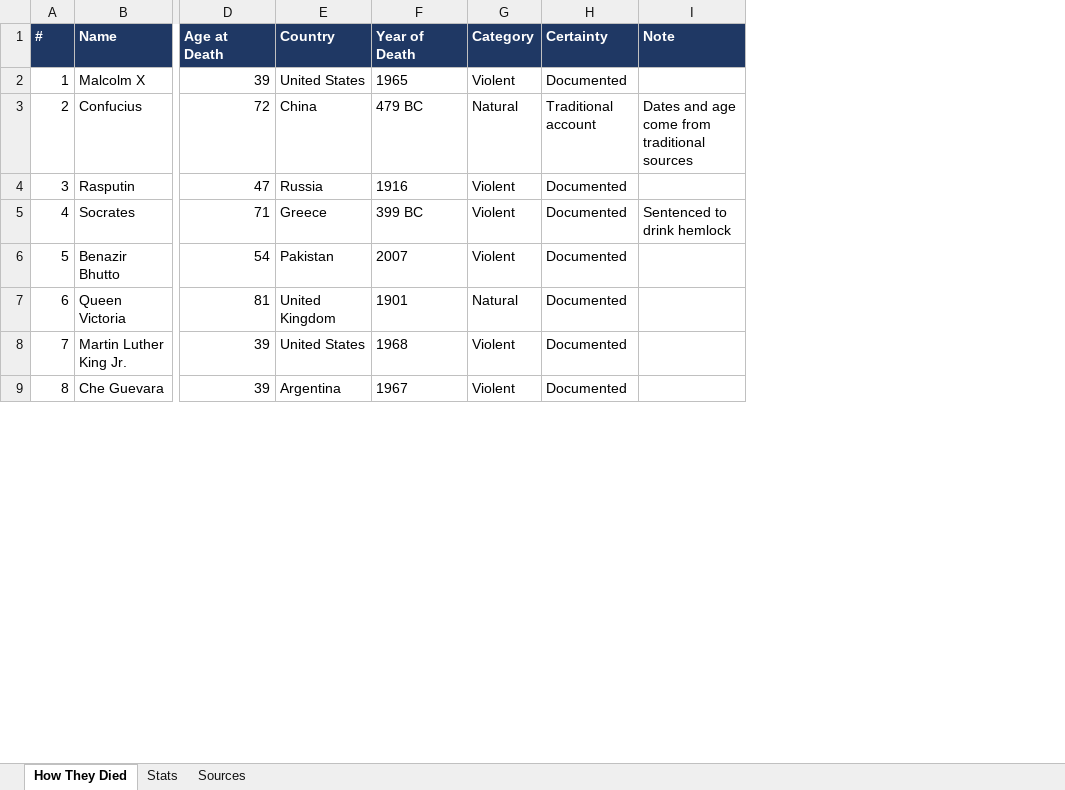
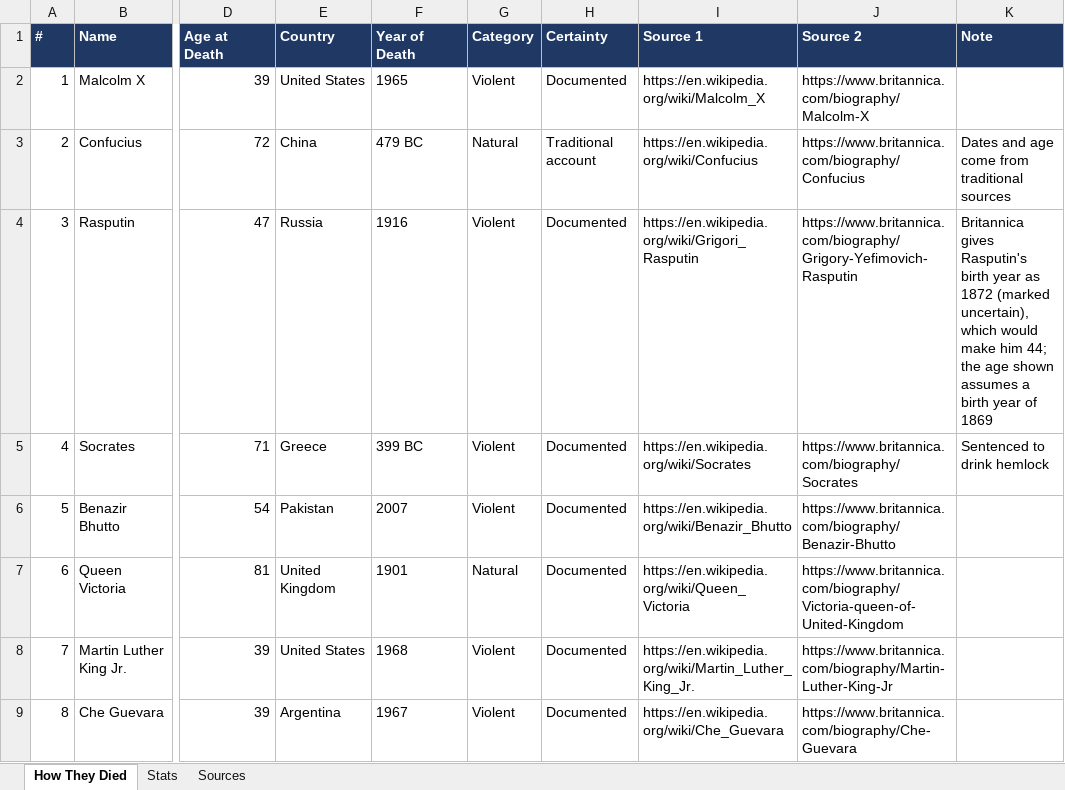
Before and after one commit to globalstattide/global-stat-tide-data, an Excel workbook: datasets/2026-07_how-did-they-die/GST_How_Did_They_Die.xlsx, sheet How They Died, drawn as a sheet; only a part is shown, gaps mark what is left out; values as stored, in another font and other column widths than the file's, no borders; addresses are those after the commit; the diff names each change by its address in the sheet, - before the commit and + after, or states it on an @@ line.

Commit message:
Add datasets part 1 and main index

```diff
--- a/datasets/2026-07_how-did-they-die/GST_How_Did_They_Die.xlsx (sheet How They Died)
+++ b/datasets/2026-07_how-did-they-die/GST_How_Did_They_Die.xlsx (sheet How They Died)
+column I (Source 1), rows 2-9: https://en.wikipedia.org/wiki/Malcolm_X | https://en.wikipedia.org/wiki/Confucius | https://en.wikipedia.org/wiki/Grigori_Rasputin | https://en.wikipedia.org/wiki/Socrates | https://en.wikipedia.org/wiki/Benazir_Bhutto | https://en.wikipedia.org/wiki/Queen_Victoria | https://en.wikipedia.org/wiki/Martin_Luther_King_Jr. | https://en.wikipedia.org/wiki/Che_Guevara
+column J (Source 2), rows 2-9: https://www.britannica.com/biography/Malcolm-X | https://www.britannica.com/biography/Confucius | https://www.britannica.com/biography/Grigory-Yefimovich-Rasputin | https://www.britannica.com/biography/Socrates | https://www.britannica.com/biography/Benazir-Bhutto | https://www.britannica.com/biography/Victoria-queen-of-United-Kingdom | https://www.britannica.com/biography/Martin-Luther-King-Jr | https://www.britannica.com/biography/Che-Guevara
-K4 (Note): (empty)
+K4 (Note): Britannica gives Rasputin's birth year as 1872 (marked uncertain), which would make him 44; the age shown assumes a birth year of 1869
```
Also changed, not shown: datasets/2026-07_legends-voices/GST_Legends_Voices.xlsx, 23 other files.
